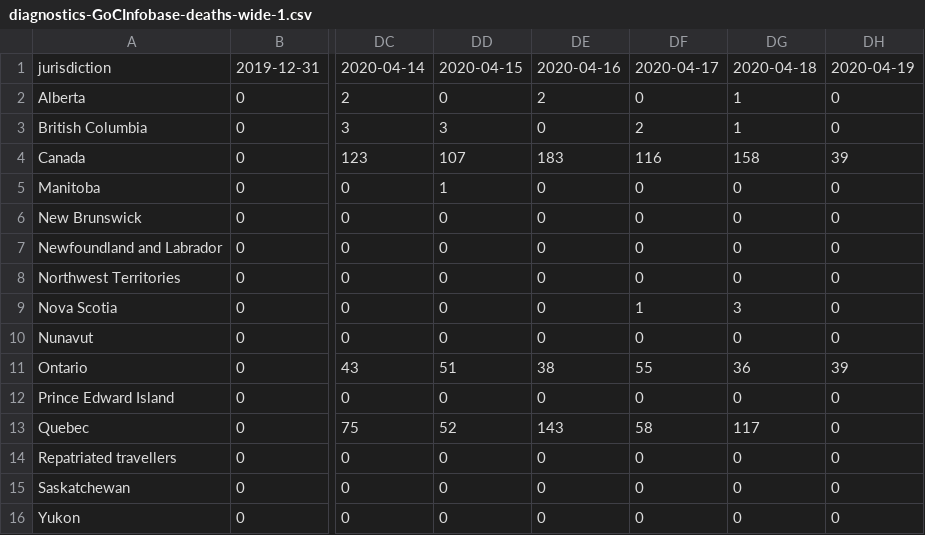
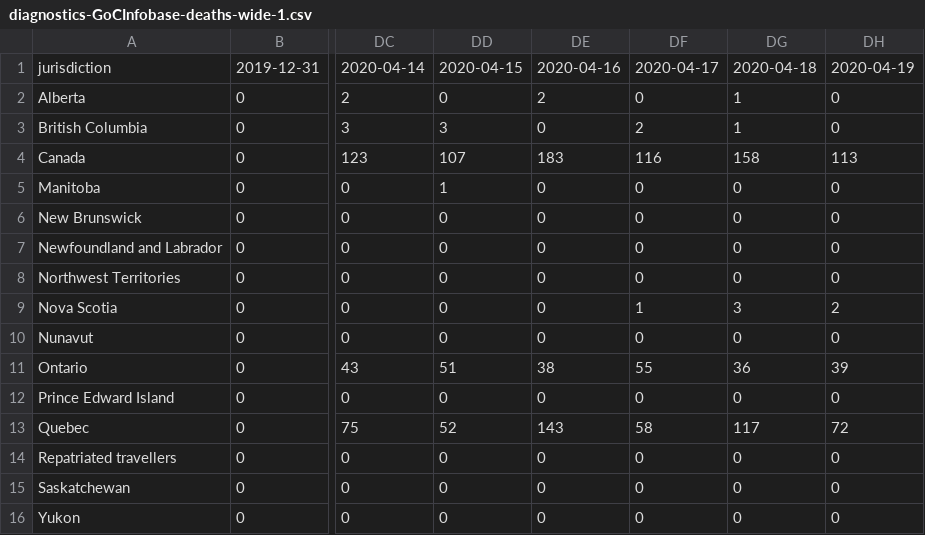
Before and after one commit to kennethchu-statcan/covid19, a CSV file: 102-imperial-model-canada/supplementary/diagnostics-GoCInfobase-deaths-wide-1.csv, drawn as a sheet; only a part is shown, gaps mark what is left out; the diff names each change by its address in the sheet, - before the commit and + after, or states it on an @@ line.

```diff
--- a/102-imperial-model-canada/supplementary/diagnostics-GoCInfobase-deaths-wide-1.csv
+++ b/102-imperial-model-canada/supplementary/diagnostics-GoCInfobase-deaths-wide-1.csv
-DH4: 39
+DH4: 113
-DH9: 0
+DH9: 2
-DH13: 0
+DH13: 72
```
Also changed, not shown: 102-imperial-model-canada/supplementary/diagnostics-GoCInfobase-cases-wide-1.csv, 102-imperial-model-canada/supplementary/diagnostics-GoCInfobase-cases-wide.csv, 42 other files.
